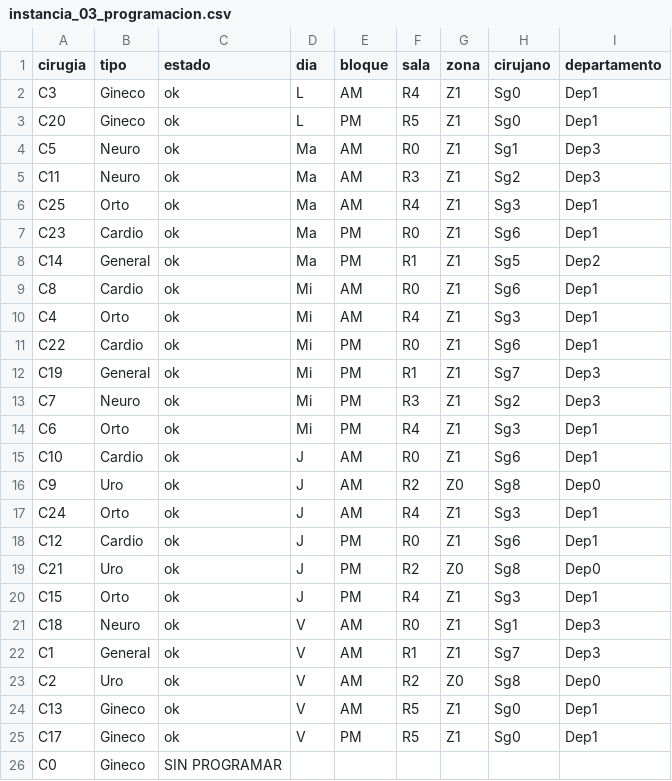
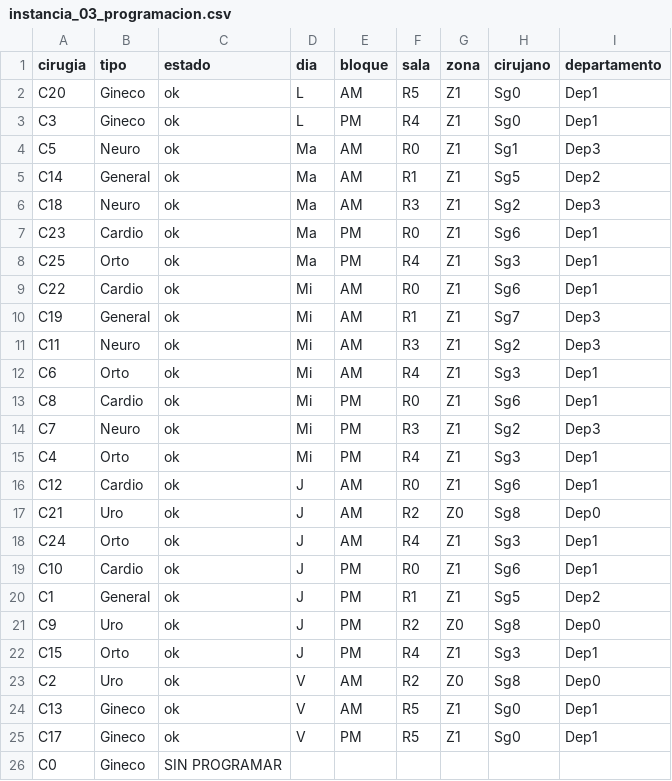
Before and after one commit to jufegare000/methaheuristics-constructivists, a CSV file: resultados/instancia_03_programacion.csv, drawn as a sheet; only a part is shown.

```diff
--- a/resultados/instancia_03_programacion.csv
+++ b/resultados/instancia_03_programacion.csv
@@ -1,23 +1,23 @@
 cirugia,tipo,estado,dia,bloque,sala,zona,cirujano,departamento
-C3,Gineco,ok,L,AM,R4,Z1,Sg0,Dep1
-C20,Gineco,ok,L,PM,R5,Z1,Sg0,Dep1
+C20,Gineco,ok,L,AM,R5,Z1,Sg0,Dep1
+C3,Gineco,ok,L,PM,R4,Z1,Sg0,Dep1
 C5,Neuro,ok,Ma,AM,R0,Z1,Sg1,Dep3
-C11,Neuro,ok,Ma,AM,R3,Z1,Sg2,Dep3
-C25,Orto,ok,Ma,AM,R4,Z1,Sg3,Dep1
+C14,General,ok,Ma,AM,R1,Z1,Sg5,Dep2
+C18,Neuro,ok,Ma,AM,R3,Z1,Sg2,Dep3
 C23,Cardio,ok,Ma,PM,R0,Z1,Sg6,Dep1
-C14,General,ok,Ma,PM,R1,Z1,Sg5,Dep2
-C8,Cardio,ok,Mi,AM,R0,Z1,Sg6,Dep1
-C4,Orto,ok,Mi,AM,R4,Z1,Sg3,Dep1
-C22,Cardio,ok,Mi,PM,R0,Z1,Sg6,Dep1
-C19,General,ok,Mi,PM,R1,Z1,Sg7,Dep3
+C25,Orto,ok,Ma,PM,R4,Z1,Sg3,Dep1
+C22,Cardio,ok,Mi,AM,R0,Z1,Sg6,Dep1
+C19,General,ok,Mi,AM,R1,Z1,Sg7,Dep3
+C11,Neuro,ok,Mi,AM,R3,Z1,Sg2,Dep3
+C6,Orto,ok,Mi,AM,R4,Z1,Sg3,Dep1
+C8,Cardio,ok,Mi,PM,R0,Z1,Sg6,Dep1
 C7,Neuro,ok,Mi,PM,R3,Z1,Sg2,Dep3
-C6,Orto,ok,Mi,PM,R4,Z1,Sg3,Dep1
-C10,Cardio,ok,J,AM,R0,Z1,Sg6,Dep1
-C9,Uro,ok,J,AM,R2,Z0,Sg8,Dep0
+C4,Orto,ok,Mi,PM,R4,Z1,Sg3,Dep1
+C12,Cardio,ok,J,AM,R0,Z1,Sg6,Dep1
+C21,Uro,ok,J,AM,R2,Z0,Sg8,Dep0
 C24,Orto,ok,J,AM,R4,Z1,Sg3,Dep1
-C12,Cardio,ok,J,PM,R0,Z1,Sg6,Dep1
-C21,Uro,ok,J,PM,R2,Z0,Sg8,Dep0
+C10,Cardio,ok,J,PM,R0,Z1,Sg6,Dep1
+C1,General,ok,J,PM,R1,Z1,Sg5,Dep2
+C9,Uro,ok,J,PM,R2,Z0,Sg8,Dep0
 C15,Orto,ok,J,PM,R4,Z1,Sg3,Dep1
-C18,Neuro,ok,V,AM,R0,Z1,Sg1,Dep3
-C1,General,ok,V,AM,R1,Z1,Sg7,Dep3
 C2,Uro,ok,V,AM,R2,Z0,Sg8,Dep0
```
Also changed, not shown: resultados/instancia_01_programacion.csv, resultados/instancia_02_programacion.csv, 16 other files.
